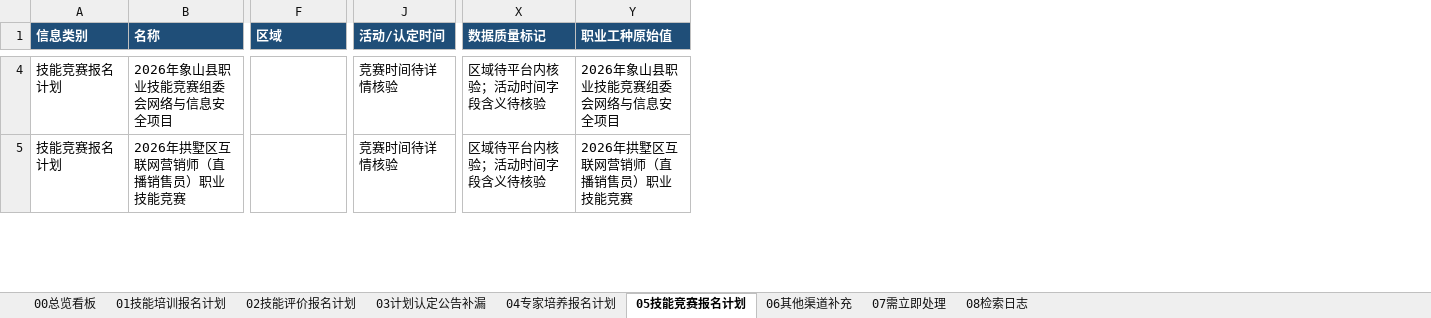
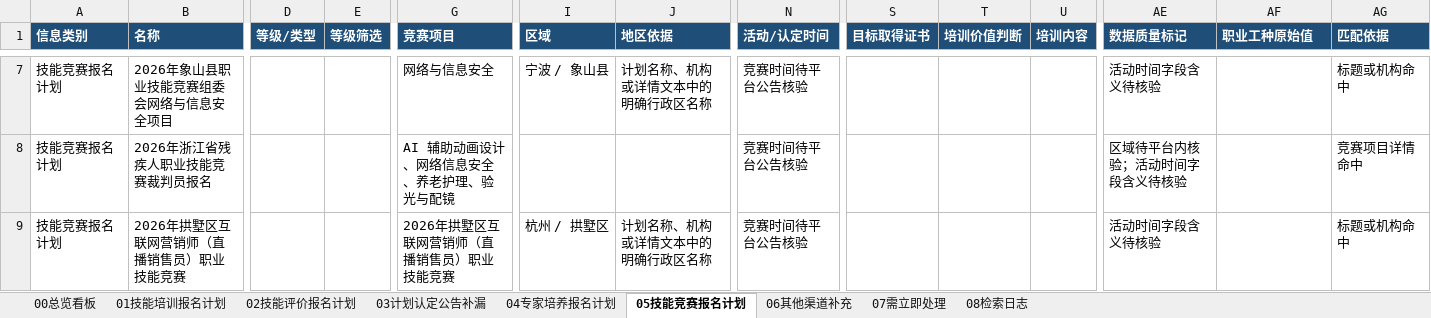
Before and after one commit to Juesann/zhejiang-skill-daily, an Excel workbook: latest.xlsx, sheet 05技能竞赛报名计划, drawn as a sheet; only a part is shown, gaps mark what is left out; values as stored, in another font and other column widths than the file's, no borders; addresses are those after the commit; rows hold the shown columns only; the diff covers the shown part only; the diff names each change by its address in the sheet, - before the commit and + after, or states it on an @@ line.

```diff
--- a/latest.xlsx (sheet 05技能竞赛报名计划)
+++ b/latest.xlsx (sheet 05技能竞赛报名计划)
+column D (等级/类型), empty
+column E (等级筛选), empty
+column G (竞赛项目), row 7: 网络与信息安全; row 9: 2026年拱墅区互联网营销师（直播销售员）职业技能竞赛
+column J (地区依据), row 7: 计划名称、机构或详情文本中的明确行政区名称; row 9: 计划名称、机构或详情文本中的明确行政区名称
+column S (目标取得证书), empty
+column T (培训价值判断), empty
+column U (培训内容), empty
+column AG (匹配依据), row 7: 标题或机构命中; row 9: 标题或机构命中
-I7 (区域): (empty)
+I7 (区域): 宁波 / 象山县
-N7 (活动/认定时间): 竞赛时间待详情核验
+N7 (活动/认定时间): 竞赛时间待平台公告核验
-AE7 (数据质量标记): 区域待平台内核验；活动时间字段含义待核验
+AE7 (数据质量标记): 活动时间字段含义待核验
-AF7 (职业工种原始值): 2026年象山县职业技能竞赛组委会网络与信息安全项目
+AF7 (职业工种原始值): (empty)
+row 8: 技能竞赛报名计划 | 2026年浙江省残疾人职业技能竞赛裁判员报名 |  |  | AI 辅助动画设计、网络信息安全、养老护理、验光与配镜 |  |  | 竞赛时间待平台公告核验 |  |  |  | 区域待平台内核验；活动时间字段含义待核验 |  | 竞赛项目详情命中
-I9 (区域): (empty)
+I9 (区域): 杭州 / 拱墅区
-N9 (活动/认定时间): 竞赛时间待详情核验
+N9 (活动/认定时间): 竞赛时间待平台公告核验
-AE9 (数据质量标记): 区域待平台内核验；活动时间字段含义待核验
+AE9 (数据质量标记): 活动时间字段含义待核验
-AF9 (职业工种原始值): 2026年拱墅区互联网营销师（直播销售员）职业技能竞赛
+AF9 (职业工种原始值): (empty)
```
Also changed, not shown: 6 added rows and 62 edited cells elsewhere in this sheet, sheet 01技能培训报名计划, sheet 07需立即处理, sheet 08检索日志, sheet 02技能评价报名计划, sheet 03计划认定公告补漏, sheet 06其他渠道补充, 2 more sheets, 5 other files.
